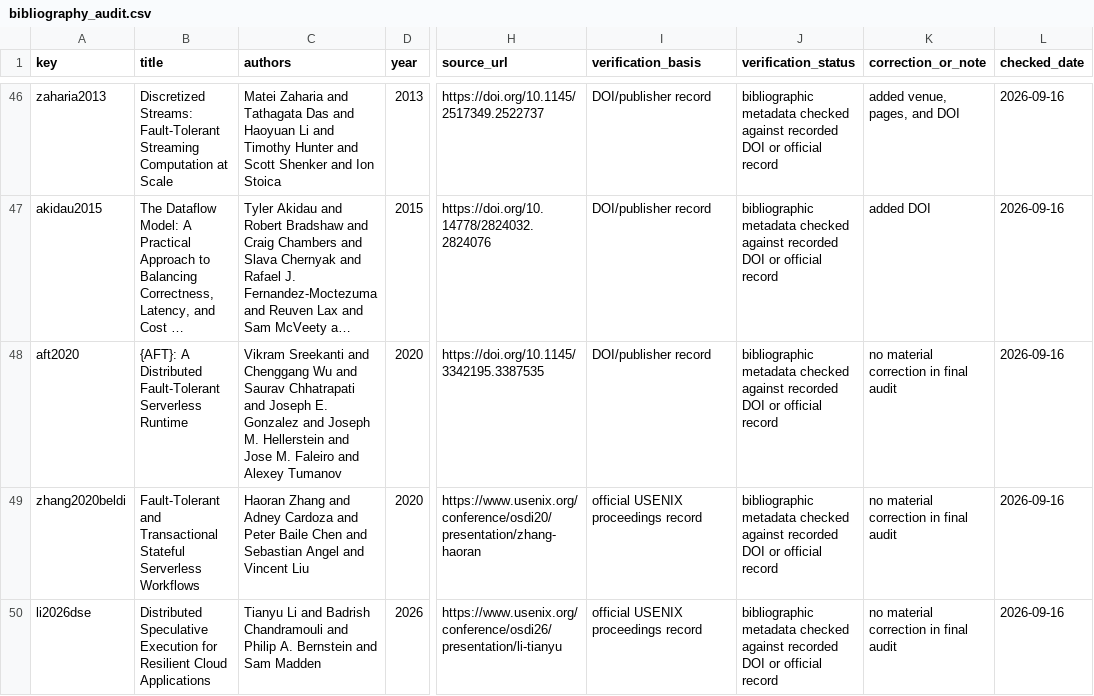
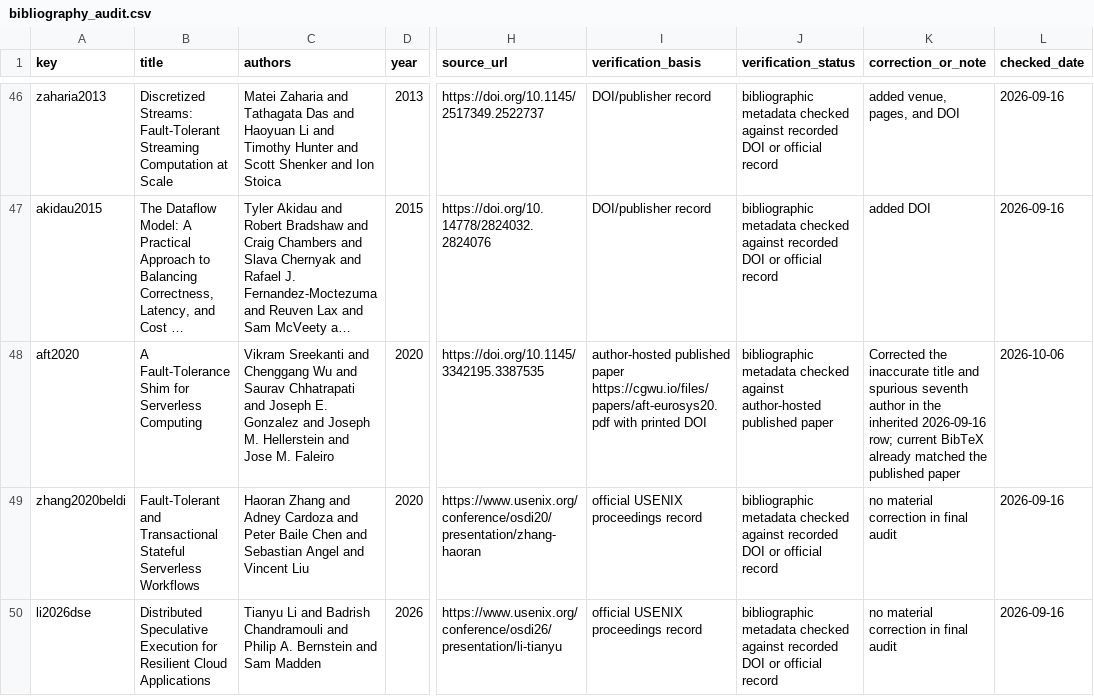
Before and after one commit to Haoyi-Zhang/FallbackReceipt, a CSV file: bibliography_audit.csv, drawn as a sheet; only a part is shown, gaps mark what is left out; long unchanged cells end in …; the diff names each change by its address in the sheet, - before the commit and + after, or states it on an @@ line.

```diff
--- a/bibliography_audit.csv
+++ b/bibliography_audit.csv
-B48 (title): {AFT}: A Distributed Fault-Tolerant Serverless Runtime
+B48 (title): A Fault-Tolerance Shim for Serverless Computing
-C48 (authors): …M. Faleiro and Alexey Tumanov
+C48 (authors): …M. Faleiro
-I48 (verification_basis): DOI/publisher record
+I48 (verification_basis): author-hosted published paper https://cgwu.io/files/papers/aft-eurosys20.pdf with printed DOI
-J48 (verification_status): …checked against recorded DOI or official record
+J48 (verification_status): …checked against author-hosted published paper
-K48 (correction_or_note): no material correction in final audit
+K48 (correction_or_note): Corrected the inaccurate title and spurious seventh author in the inherited 2026-09-16 row; current BibTeX already matched the published paper
-L48 (checked_date): 2026-09-16
+L48 (checked_date): 2026-10-06
```
Also changed, not shown: claim_evidence_ledger.csv, external_resources.csv, 9 other files.
